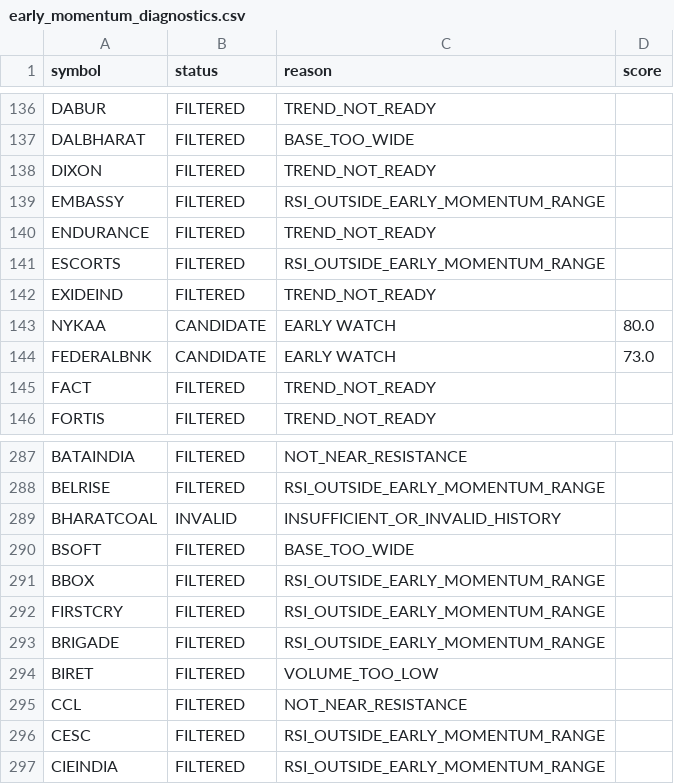
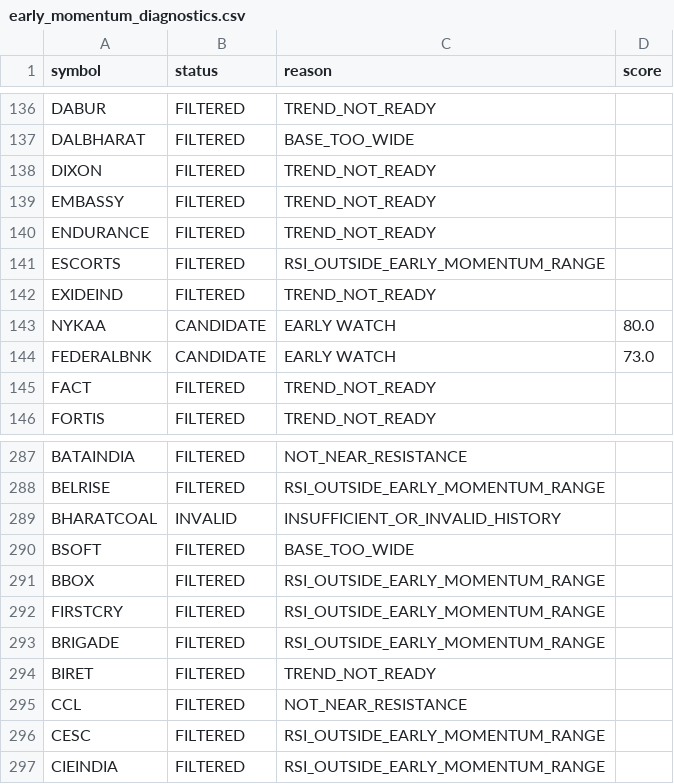
Before and after one commit to spy15007-arch/Trading-OS-v12, a CSV file: reports/early_momentum_diagnostics.csv, drawn as a sheet; only a part is shown, gaps mark what is left out.

```diff
--- a/reports/early_momentum_diagnostics.csv
+++ b/reports/early_momentum_diagnostics.csv
@@ -138,3 +138,3 @@ DALBHARAT,FILTERED,BASE_TOO_WIDE,
 DIXON,FILTERED,TREND_NOT_READY,
-EMBASSY,FILTERED,RSI_OUTSIDE_EARLY_MOMENTUM_RANGE,
+EMBASSY,FILTERED,TREND_NOT_READY,
 ENDURANCE,FILTERED,TREND_NOT_READY,
@@ -293,3 +293,3 @@ FIRSTCRY,FILTERED,RSI_OUTSIDE_EARLY_MOMENTUM_RANGE,
 BRIGADE,FILTERED,RSI_OUTSIDE_EARLY_MOMENTUM_RANGE,
-BIRET,FILTERED,VOLUME_TOO_LOW,
+BIRET,FILTERED,TREND_NOT_READY,
 CCL,FILTERED,NOT_NEAR_RESISTANCE,
```
Also changed, not shown: 3 other files.
